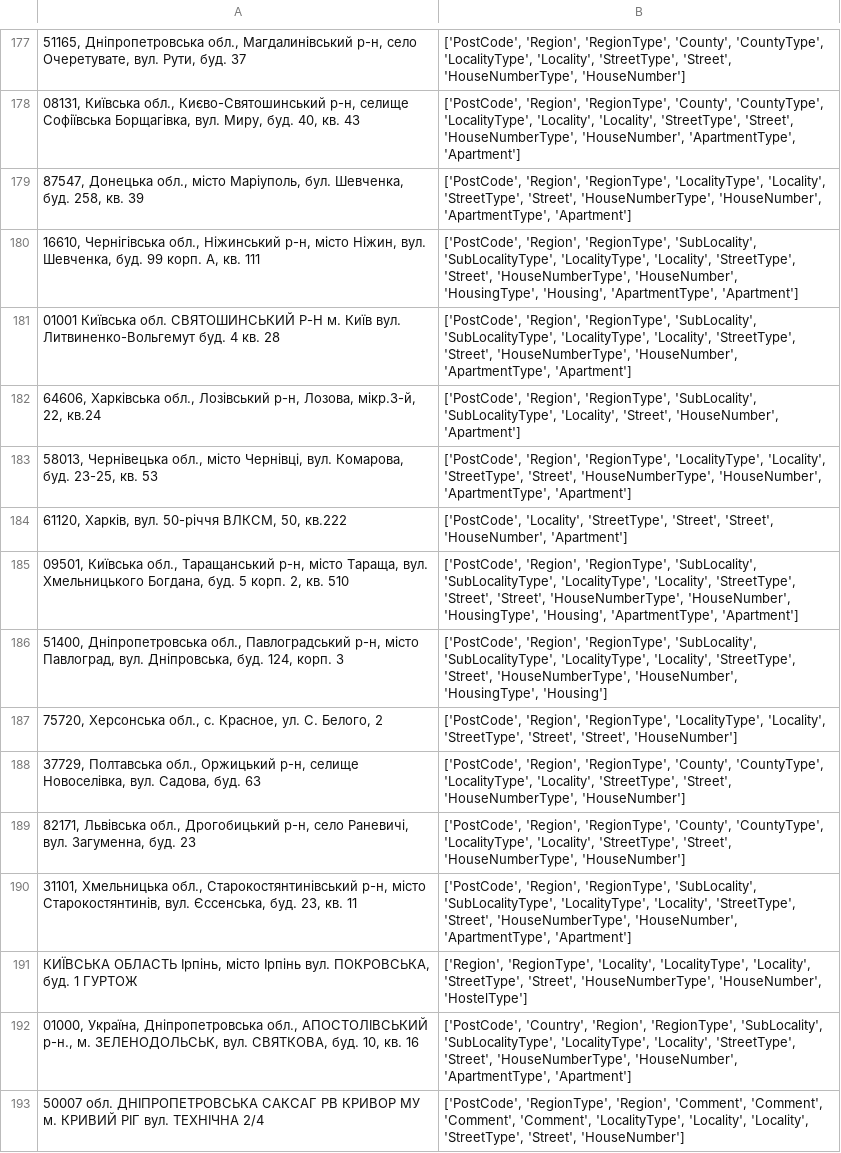
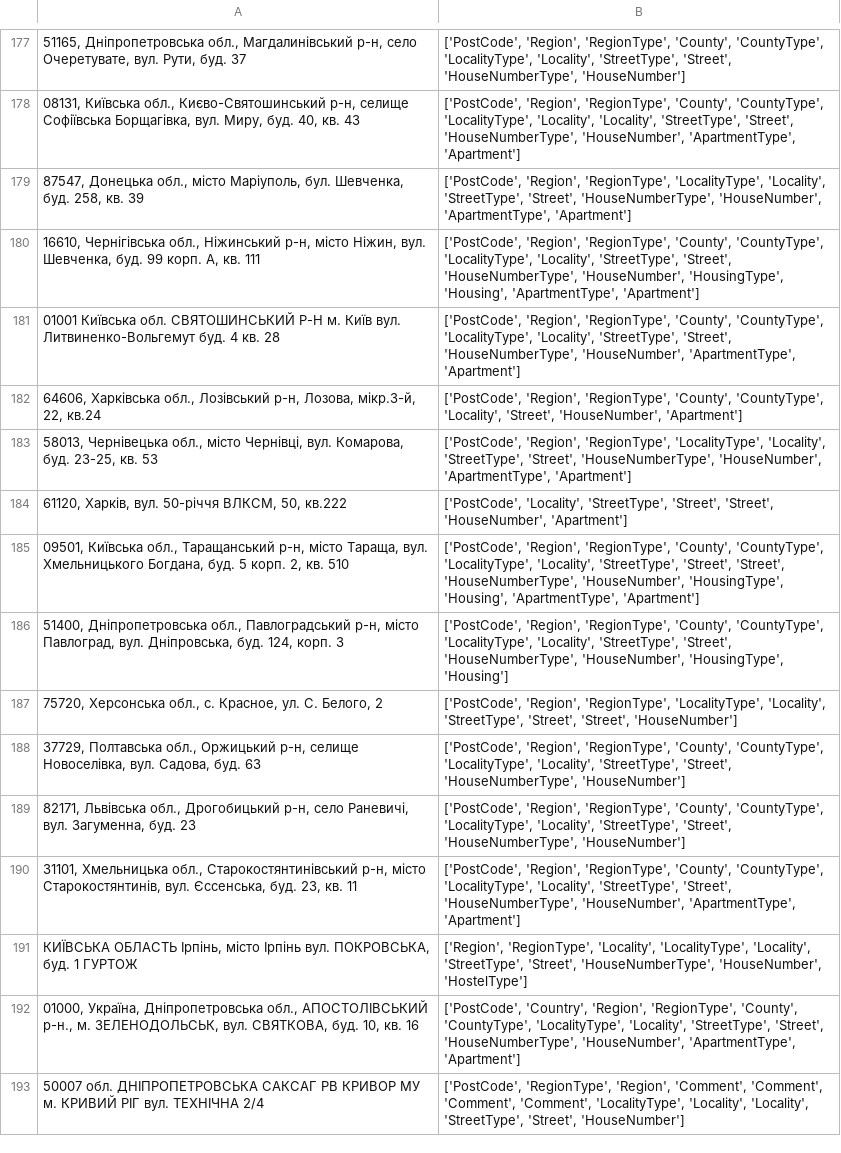
Before and after one commit to RapidappsIT/uaddress_deepparse, a CSV file: data/data.csv, drawn as a sheet; only a part is shown, gaps mark what is left out; the diff covers the shown part only.

```diff
--- a/data/data.csv
+++ b/data/data.csv
@@ -179,9 +179,9 @@
 "87547, Донецька обл., місто Маріуполь, бул. Шевченка, буд. 258, кв. 39";"['PostCode', 'Region', 'RegionType', 'LocalityType', 'Locality', 'StreetType', 'Street', 'HouseNumberType', 'HouseNumber', 'ApartmentType', 'Apartment']"
-"16610, Чернігівська обл., Ніжинський р-н, місто Ніжин, вул. Шевченка, буд. 99 корп. А, кв. 111";"['PostCode', 'Region', 'RegionType', 'SubLocality', 'SubLocalityType', 'LocalityType', 'Locality', 'StreetType', 'Street', 'HouseNumberType', 'HouseNumber', 'HousingType', 'Housing', 'ApartmentType', 'Apartment']"
-"01001 Київська обл. СВЯТОШИНСЬКИЙ Р-Н м. Київ вул. Литвиненко-Вольгемут буд. 4 кв. 28";"['PostCode', 'Region', 'RegionType', 'SubLocality', 'SubLocalityType', 'LocalityType', 'Locality', 'StreetType', 'Street', 'HouseNumberType', 'HouseNumber', 'ApartmentType', 'Apartment']"
-"64606, Харківська обл., Лозівський р-н, Лозова, мікр.3-й, 22, кв.24";"['PostCode', 'Region', 'RegionType', 'SubLocality', 'SubLocalityType', 'Locality', 'Street', 'HouseNumber', 'Apartment']"
+"16610, Чернігівська обл., Ніжинський р-н, місто Ніжин, вул. Шевченка, буд. 99 корп. А, кв. 111";"['PostCode', 'Region', 'RegionType', 'County', 'CountyType', 'LocalityType', 'Locality', 'StreetType', 'Street', 'HouseNumberType', 'HouseNumber', 'HousingType', 'Housing', 'ApartmentType', 'Apartment']"
+"01001 Київська обл. СВЯТОШИНСЬКИЙ Р-Н м. Київ вул. Литвиненко-Вольгемут буд. 4 кв. 28";"['PostCode', 'Region', 'RegionType', 'County', 'CountyType', 'LocalityType', 'Locality', 'StreetType', 'Street', 'HouseNumberType', 'HouseNumber', 'ApartmentType', 'Apartment']"
+"64606, Харківська обл., Лозівський р-н, Лозова, мікр.3-й, 22, кв.24";"['PostCode', 'Region', 'RegionType', 'County', 'CountyType', 'Locality', 'Street', 'HouseNumber', 'Apartment']"
 "58013, Чернівецька обл., місто Чернівці, вул. Комарова, буд. 23-25, кв. 53";"['PostCode', 'Region', 'RegionType', 'LocalityType', 'Locality', 'StreetType', 'Street', 'HouseNumberType', 'HouseNumber', 'ApartmentType', 'Apartment']"
 "61120, Харків, вул. 50-річчя ВЛКСМ, 50, кв.222";"['PostCode', 'Locality', 'StreetType', 'Street', 'Street', 'HouseNumber', 'Apartment']"
-"09501, Київська обл., Таращанський р-н, місто Тараща, вул. Хмельницького Богдана, буд. 5 корп. 2, кв. 510";"['PostCode', 'Region', 'RegionType', 'SubLocality', 'SubLocalityType', 'LocalityType', 'Locality', 'StreetType', 'Street', 'Street', 'HouseNumberType', 'HouseNumber', 'HousingType', 'Housing', 'ApartmentType', 'Apartment']"
-"51400, Дніпропетровська обл., Павлоградський р-н, місто Павлоград, вул. Дніпровська, буд. 124, корп. 3";"['PostCode', 'Region', 'RegionType', 'SubLocality', 'SubLocalityType', 'LocalityType', 'Locality', 'StreetType', 'Street', 'HouseNumberType', 'HouseNumber', 'HousingType', 'Housing']"
+"09501, Київська обл., Таращанський р-н, місто Тараща, вул. Хмельницького Богдана, буд. 5 корп. 2, кв. 510";"['PostCode', 'Region', 'RegionType', 'County', 'CountyType', 'LocalityType', 'Locality', 'StreetType', 'Street', 'Street', 'HouseNumberType', 'HouseNumber', 'HousingType', 'Housing', 'ApartmentType', 'Apartment']"
+"51400, Дніпропетровська обл., Павлоградський р-н, місто Павлоград, вул. Дніпровська, буд. 124, корп. 3";"['PostCode', 'Region', 'RegionType', 'County', 'CountyType', 'LocalityType', 'Locality', 'StreetType', 'Street', 'HouseNumberType', 'HouseNumber', 'HousingType', 'Housing']"
 "75720, Херсонська обл., с. Красное, ул. С. Белого, 2";"['PostCode', 'Region', 'RegionType', 'LocalityType', 'Locality', 'StreetType', 'Street', 'Street', 'HouseNumber']"
@@ -189,5 +189,5 @@
 "82171, Львівська обл., Дрогобицький р-н, село Раневичі, вул. Загуменна, буд. 23";"['PostCode', 'Region', 'RegionType', 'County', 'CountyType', 'LocalityType', 'Locality', 'StreetType', 'Street', 'HouseNumberType', 'HouseNumber']"
-"31101, Хмельницька обл., Старокостянтинівський р-н, місто Старокостянтинів, вул. Єссенська, буд. 23, кв. 11";"['PostCode', 'Region', 'RegionType', 'SubLocality', 'SubLocalityType', 'LocalityType', 'Locality', 'StreetType', 'Street', 'HouseNumberType', 'HouseNumber', 'ApartmentType', 'Apartment']"
+"31101, Хмельницька обл., Старокостянтинівський р-н, місто Старокостянтинів, вул. Єссенська, буд. 23, кв. 11";"['PostCode', 'Region', 'RegionType', 'County', 'CountyType', 'LocalityType', 'Locality', 'StreetType', 'Street', 'HouseNumberType', 'HouseNumber', 'ApartmentType', 'Apartment']"
 "КИЇВСЬКА ОБЛАСТЬ Ірпінь, місто Ірпінь вул. ПОКРОВСЬКА, буд. 1 ГУРТОЖ";"['Region', 'RegionType', 'Locality', 'LocalityType', 'Locality', 'StreetType', 'Street', 'HouseNumberType', 'HouseNumber', 'HostelType']"
-"01000, Україна, Дніпропетровська обл., АПОСТОЛІВСЬКИЙ р-н., м. ЗЕЛЕНОДОЛЬСЬК, вул. СВЯТКОВА, буд. 10, кв. 16";"['PostCode', 'Country', 'Region', 'RegionType', 'SubLocality', 'SubLocalityType', 'LocalityType', 'Locality', 'StreetType', 'Street', 'HouseNumberType', 'HouseNumber', 'ApartmentType', 'Apartment']"
+"01000, Україна, Дніпропетровська обл., АПОСТОЛІВСЬКИЙ р-н., м. ЗЕЛЕНОДОЛЬСЬК, вул. СВЯТКОВА, буд. 10, кв. 16";"['PostCode', 'Country', 'Region', 'RegionType', 'County', 'CountyType', 'LocalityType', 'Locality', 'StreetType', 'Street', 'HouseNumberType', 'HouseNumber', 'ApartmentType', 'Apartment']"
 "50007 обл. ДНІПРОПЕТРОВСЬКА САКСАГ РВ КРИВОР МУ м. КРИВИЙ РІГ вул. ТЕХНІЧНА 2/4";"['PostCode', 'RegionType', 'Region', 'Comment', 'Comment', 'Comment', 'Comment', 'LocalityType', 'Locality', 'Locality', 'StreetType', 'Street', 'HouseNumber']"
```
Also changed, not shown: 51 edited cells elsewhere in this file, 12 other files.
